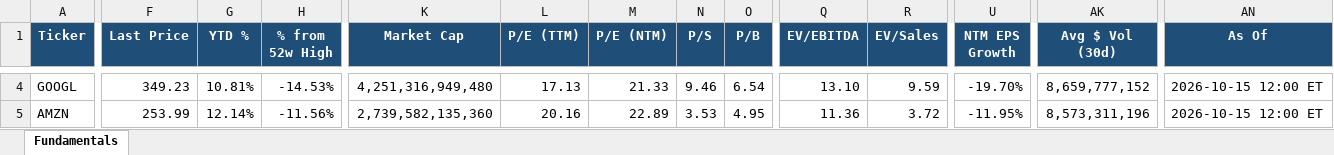
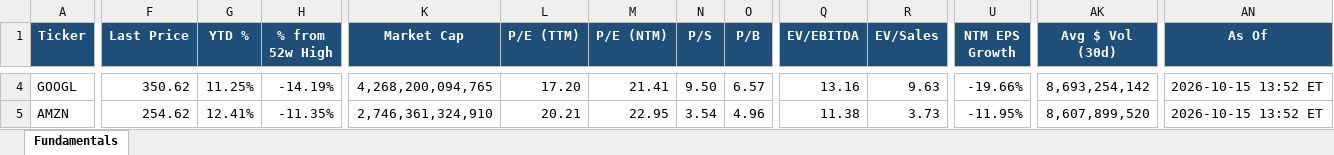
Before and after one commit to Sig02523/stock-list-fundamentals, an Excel workbook: report.xlsx, sheet Fundamentals, drawn as a sheet; only a part is shown, gaps mark what is left out; values as stored, in another font and other column widths than the file's, no borders; the diff covers the shown part only; the diff names each change by its address in the sheet, - before the commit and + after, or states it on an @@ line.

```diff
--- a/report.xlsx (sheet Fundamentals)
+++ b/report.xlsx (sheet Fundamentals)
-F4 (Last Price): 349.23
+F4 (Last Price): 350.62
-G4 (YTD %): 10.81%
+G4 (YTD %): 11.25%
-H4 (% from 52w High): -14.53%
+H4 (% from 52w High): -14.19%
-K4 (Market Cap): 4,251,316,949,480
+K4 (Market Cap): 4,268,200,094,765
-L4 (P/E (TTM)): 17.13
+L4 (P/E (TTM)): 17.20
-M4 (P/E (NTM)): 21.33
+M4 (P/E (NTM)): 21.41
-N4 (P/S): 9.46
+N4 (P/S): 9.50
-O4 (P/B): 6.54
+O4 (P/B): 6.57
-Q4 (EV/EBITDA): 13.10
+Q4 (EV/EBITDA): 13.16
-R4 (EV/Sales): 9.59
+R4 (EV/Sales): 9.63
-U4 (NTM EPS Growth): -19.70%
+U4 (NTM EPS Growth): -19.66%
-AK4 (Avg $ Vol (30d)): 8,659,777,152
+AK4 (Avg $ Vol (30d)): 8,693,254,142
-AN4:AN5 (As Of): 2026-10-15 12:00 ET
+AN4:AN5 (As Of): 2026-10-15 13:52 ET
-F5 (Last Price): 253.99
+F5 (Last Price): 254.62
-G5 (YTD %): 12.14%
+G5 (YTD %): 12.41%
-H5 (% from 52w High): -11.56%
+H5 (% from 52w High): -11.35%
-K5 (Market Cap): 2,739,582,135,360
+K5 (Market Cap): 2,746,361,324,910
-L5 (P/E (TTM)): 20.16
+L5 (P/E (TTM)): 20.21
-M5 (P/E (NTM)): 22.89
+M5 (P/E (NTM)): 22.95
-N5 (P/S): 3.53
+N5 (P/S): 3.54
-O5 (P/B): 4.95
+O5 (P/B): 4.96
-Q5 (EV/EBITDA): 11.36
+Q5 (EV/EBITDA): 11.38
-R5 (EV/Sales): 3.72
+R5 (EV/Sales): 3.73
-AK5 (Avg $ Vol (30d)): 8,573,311,196
+AK5 (Avg $ Vol (30d)): 8,607,899,520
```
Also changed, not shown: 515 edited cells elsewhere in this sheet, 1 other file.
